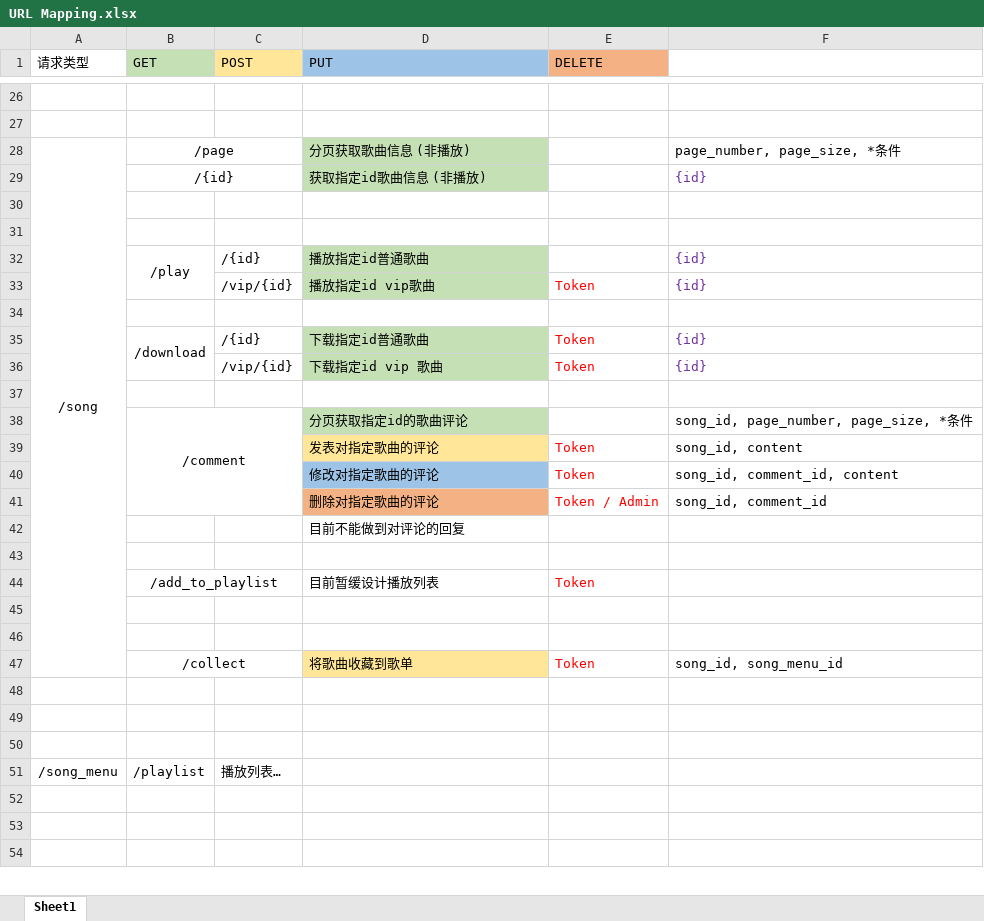
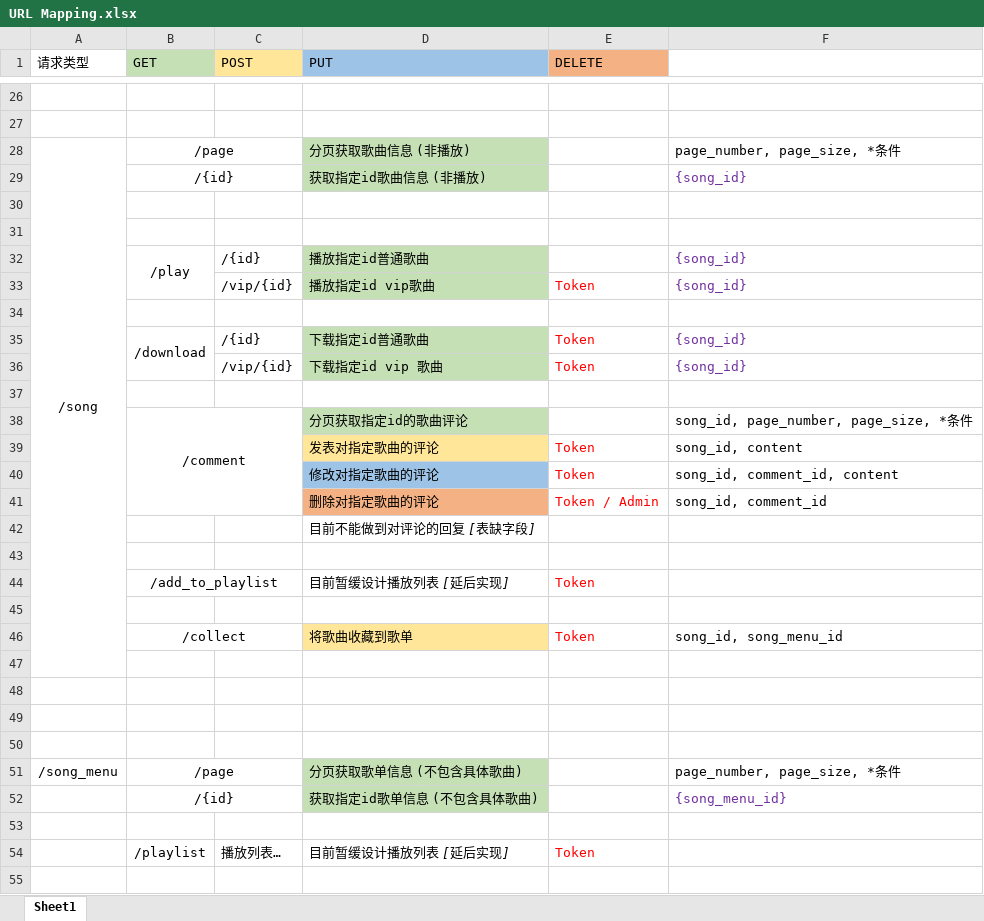
Before and after one commit to Luyabs/music-box, an Excel workbook: src/main/resources/URL Mapping.xlsx, sheet Sheet1, drawn as a sheet; only a part is shown, gaps mark what is left out; values as stored, in another font and other column widths than the file's, no borders; removed rows and columns are numbered as before the commit, all else as after; the diff covers the shown part only; the diff names each change by its address in the sheet, - before the commit and + after, or states it on an @@ line.

Commit message:
+ URL Mapping描述

```diff
--- a/src/main/resources/URL Mapping.xlsx (sheet Sheet1)
+++ b/src/main/resources/URL Mapping.xlsx (sheet Sheet1)
-A28:A47 merged
+A28:A47 merged
-F29: {id}
+F29: {song_id}
-F32:F33: {id}
+F32:F33: {song_id}
-F35:F36: {id}
+F35:F36: {song_id}
-D42 (PUT): 目前不能做到对评论的回复
+D42 (PUT): 目前不能做到对评论的回复 [表缺字段]
-D44 (PUT): 目前暂缓设计播放列表
+D44 (PUT): 目前暂缓设计播放列表 [延后实现]
-row 45: (empty)
-row 51: /song_menu | /playlist | 播放列表…
+row 51: /song_menu | /page |  | 分页获取歌单信息 (不包含具体歌曲) |  | page_number, page_size, *条件
+row 52:  | /{id} |  | 获取指定id歌单信息 (不包含具体歌曲) |  | {song_menu_id}
+row 54:  | /playlist | 播放列表… | 目前暂缓设计播放列表 [延后实现] | Token
```
Also changed, not shown: 7 added rows, 3 removed rows, 14 edited cells, cell formats and merged cells elsewhere in this sheet, 1 other file.
